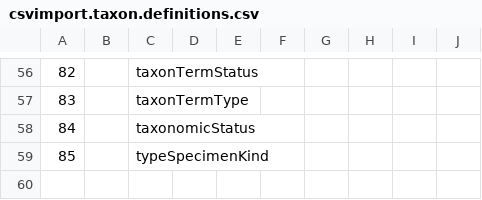
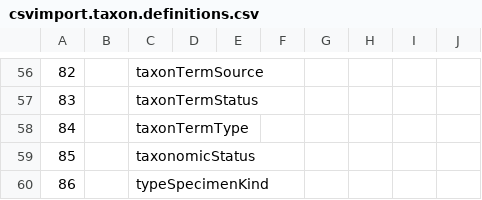
Before and after one commit to cspace-deployment/cspace-webapps-ucb, a CSV file: ucjeps/config/csvimport.taxon.definitions.csv, drawn as a sheet; only a part is shown, gaps mark what is left out; the diff covers the shown part only.

Commit message:
CSW-464: update csvimport taxon definitions

```diff
--- a/ucjeps/config/csvimport.taxon.definitions.csv
+++ b/ucjeps/config/csvimport.taxon.definitions.csv
@@ -56,4 +56,5 @@
-82		taxonTermStatus							
-83		taxonTermType							
-84		taxonomicStatus							
-85		typeSpecimenKind							
+82		taxonTermSource							
+83		taxonTermStatus							
+84		taxonTermType							
+85		taxonomicStatus							
+86		typeSpecimenKind							
```
Also changed, not shown: 3 added rows, 3 removed rows and 87 edited cells elsewhere in this file.
